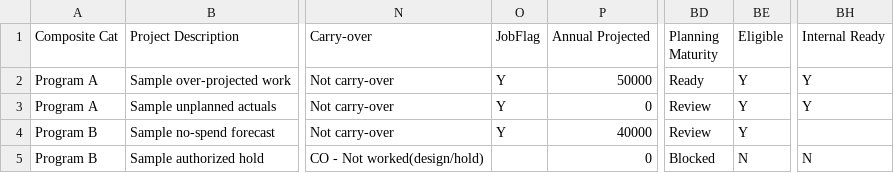
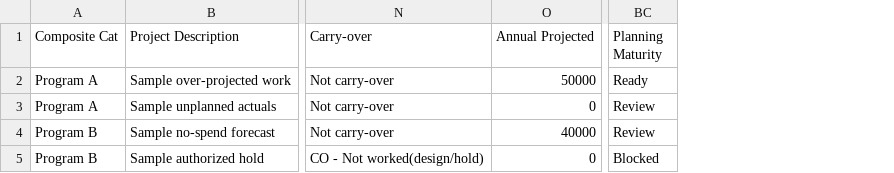
Before and after one commit to jared-bidlow/governed-excel-formula-modules, a TSV file: samples/planning_table_starter.tsv, drawn as a sheet; only a part is shown, gaps mark what is left out; the diff names each change by its address in the sheet, - before the commit and + after, or states it on an @@ line.

Commit message:
starter worksheet contract cleanup

```diff
--- a/samples/planning_table_starter.tsv
+++ b/samples/planning_table_starter.tsv
-column O (JobFlag), rows 2-4: all Y
-column BE (Eligible), rows 2-5: Y | Y | Y | N
-column BH (Internal Ready), rows 2-5: Y | Y |  | N
```
Also changed, not shown: 13 other files.
